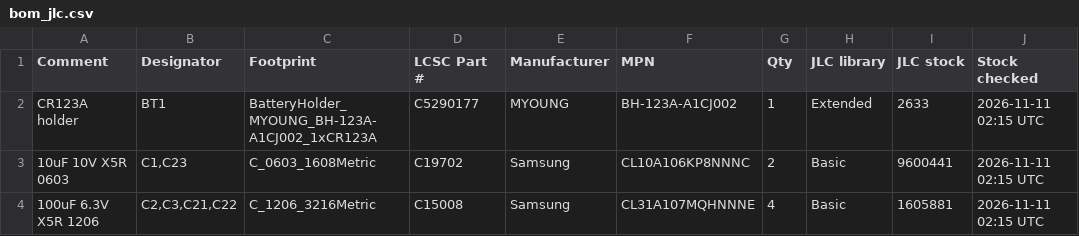
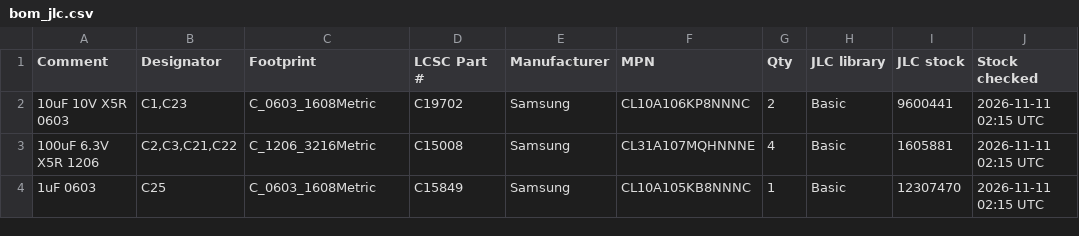
Before and after one commit to haxeko/matter-temperature-sensor, a CSV file: hardware/wroom123/production/bom_jlc.csv, drawn as a sheet; only a part is shown; the shorter side is filled out with more unchanged rows; the diff names each change by its address in the sheet, - before the commit and + after, or states it on an @@ line.

```diff
--- a/hardware/wroom123/production/bom_jlc.csv
+++ b/hardware/wroom123/production/bom_jlc.csv
-row 2: CR123A holder | BT1 | BatteryHolder_MYOUNG_BH-123A-A1CJ002_1xCR123A | C5290177 | MYOUNG | BH-123A-A1CJ002 | 1 | Extended | 2633 | 2026-11-11 02:15 UTC
```
Also changed, not shown: hardware/wroom123/production/cpl_jlc.csv, 47 other files.
